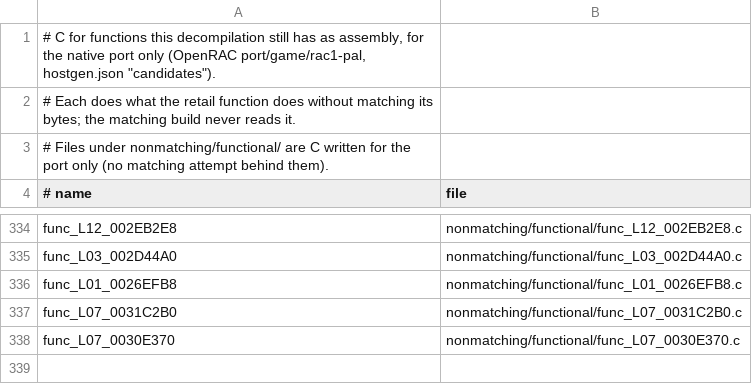
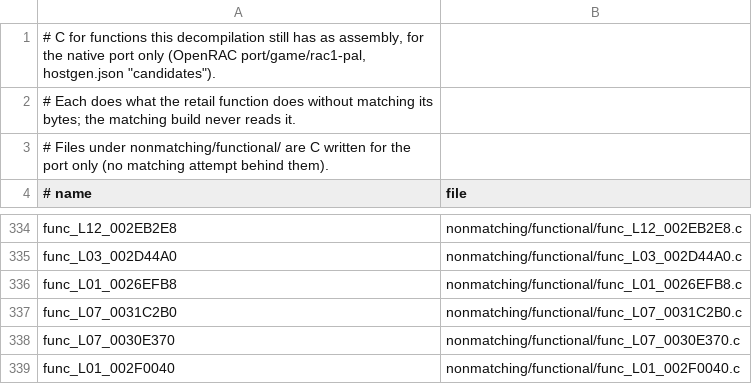
Before and after one commit to Drustburn/rac1-decomp, a TSV file: nonmatching/functional.tsv, drawn as a sheet; only a part is shown, gaps mark what is left out.

```diff
--- a/nonmatching/functional.tsv
+++ b/nonmatching/functional.tsv
@@ -338 +338,2 @@ func_L07_0031C2B0	nonmatching/functional/func_L07_0031C2B0.c
 func_L07_0030E370	nonmatching/functional/func_L07_0030E370.c
+func_L01_002F0040	nonmatching/functional/func_L01_002F0040.c
```
Also changed, not shown: 1 other file.
